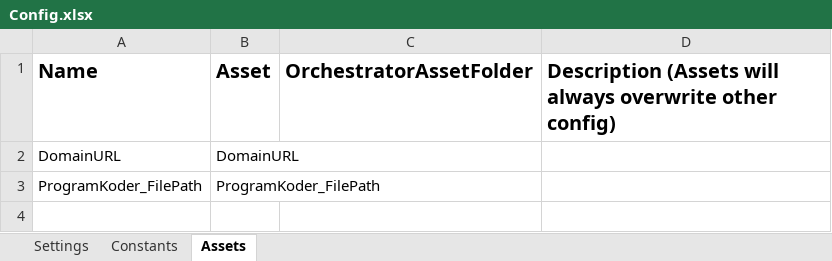
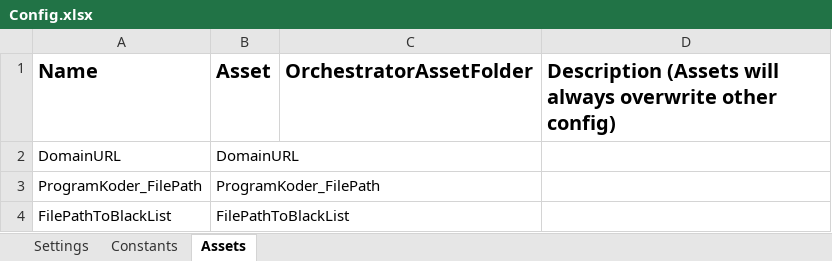
Before and after one commit to Sundsvallskommun/RPA-LararKostnadPerGymnasieprogram-Dispatcher, an Excel workbook: Data/Config.xlsx, sheet Assets, drawn as a sheet; values as stored, in another font and other column widths than the file's, no borders; the diff names each change by its address in the sheet, - before the commit and + after, or states it on an @@ line.

```diff
--- a/Data/Config.xlsx (sheet Assets)
+++ b/Data/Config.xlsx (sheet Assets)
+row 4: FilePathToBlackList | FilePathToBlackList
```
Also changed, not shown: sheet Settings, Data/Input/Program och koder.xlsx, 3 other files.
